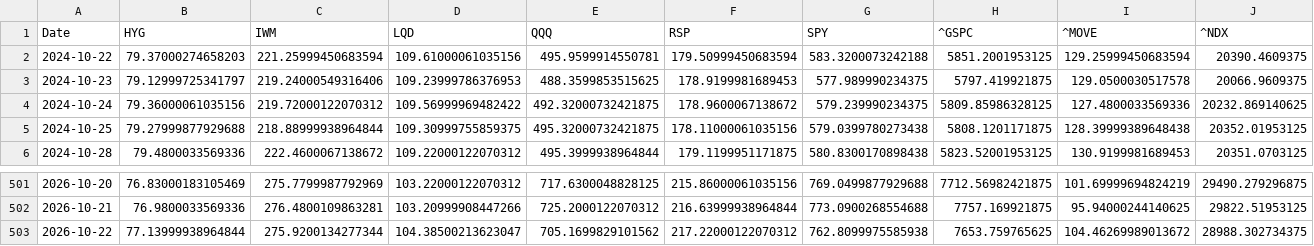
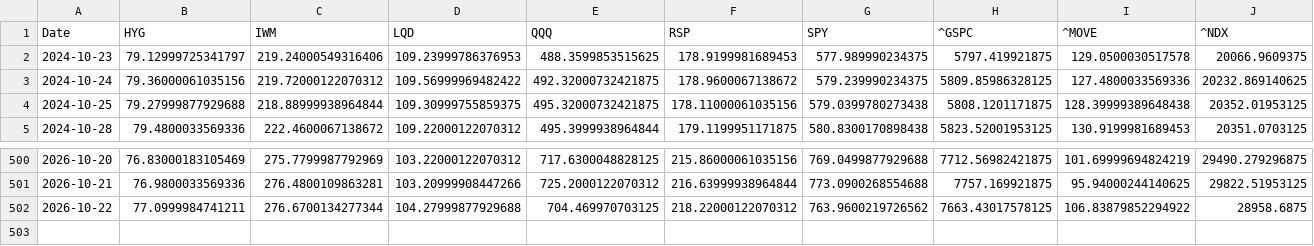
Before and after one commit to lzk00099/Buy-the-dip-tracker, a CSV file: cache/yahoo_core_close.csv, drawn as a sheet; only a part is shown, gaps mark what is left out.

```diff
--- a/cache/yahoo_core_close.csv
+++ b/cache/yahoo_core_close.csv
@@ -1,3 +1,2 @@
 Date,HYG,IWM,LQD,QQQ,RSP,SPY,^GSPC,^MOVE,^NDX
-2024-10-22,79.37000274658203,221.25999450683594,109.61000061035156,495.9599914550781,179.50999450683594,583.3200073242188,5851.2001953125,129.25999450683594,20390.4609375
 2024-10-23,79.12999725341797,219.24000549316406,109.23999786376953,488.3599853515625,178.9199981689453,577.989990234375,5797.419921875,129.0500030517578,20066.9609375
@@ -502,2 +501,2 @@ Date,HYG,IWM,LQD,QQQ,RSP,SPY,^GSPC,^MOVE,^NDX
 2026-10-21,76.9800033569336,276.4800109863281,103.20999908447266,725.2000122070312,216.63999938964844,773.0900268554688,7757.169921875,95.94000244140625,29822.51953125
-2026-10-22,77.13999938964844,275.9200134277344,104.38500213623047,705.1699829101562,217.22000122070312,762.8099975585938,7653.759765625,104.46269989013672,28988.302734375
+2026-10-22,77.0999984741211,276.6700134277344,104.27999877929688,704.469970703125,218.22000122070312,763.9600219726562,7663.43017578125,106.83879852294922,28958.6875
```
Also changed, not shown: 4 other files.
